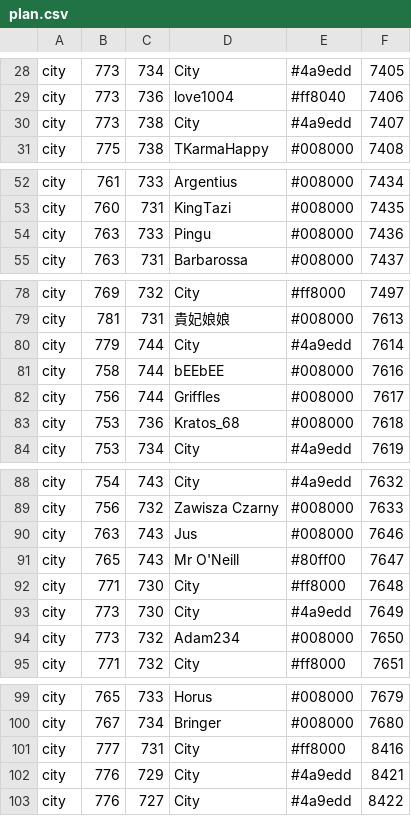
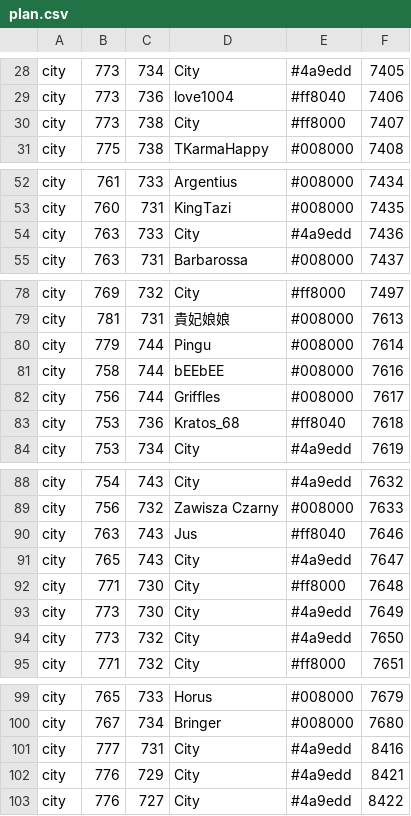
Before and after one commit to aenariel/FfsLiveMap, a CSV file: plan.csv, drawn as a sheet; only a part is shown, gaps mark what is left out; the diff covers the shown part only.

```diff
--- a/plan.csv
+++ b/plan.csv
@@ -29,3 +29,3 @@ city,773,734,City,#4a9edd,7405
 city,773,736,love1004,#ff8040,7406
-city,773,738,City,#4a9edd,7407
+city,773,738,City,#ff8000,7407
 city,775,738,TKarmaHappy,#008000,7408
@@ -53,3 +53,3 @@ city,761,733,Argentius,#008000,7434
 city,760,731,KingTazi,#008000,7435
-city,763,733,Pingu,#008000,7436
+city,763,733,City,#4a9edd,7436
 city,763,731,Barbarossa,#008000,7437
@@ -79,6 +79,6 @@ city,769,732,City,#ff8000,7497
 city,781,731,貴妃娘娘,#008000,7613
-city,779,744,City,#4a9edd,7614
+city,779,744,Pingu,#008000,7614
 city,758,744,bEEbEE,#008000,7616
 city,756,744,Griffles,#008000,7617
-city,753,736,Kratos_68,#008000,7618
+city,753,736,Kratos_68,#ff8040,7618
 city,753,734,City,#4a9edd,7619
@@ -89,7 +89,7 @@ city,754,743,City,#4a9edd,7632
 city,756,732,Zawisza Czarny,#008000,7633
-city,763,743,Jus,#008000,7646
-city,765,743,Mr O'Neill,#80ff00,7647
+city,763,743,Jus,#ff8040,7646
+city,765,743,City,#4a9edd,7647
 city,771,730,City,#ff8000,7648
 city,773,730,City,#4a9edd,7649
-city,773,732,Adam234,#008000,7650
+city,773,732,City,#4a9edd,7650
 city,771,732,City,#ff8000,7651
@@ -100,3 +100,3 @@ city,765,733,Horus,#008000,7679
 city,767,734,Bringer,#008000,7680
-city,777,731,City,#ff8000,8416
+city,777,731,City,#4a9edd,8416
 city,776,729,City,#4a9edd,8421
```
Also changed, not shown: 1 edited cell elsewhere in this file, live.csv, sbm-live.csv.
